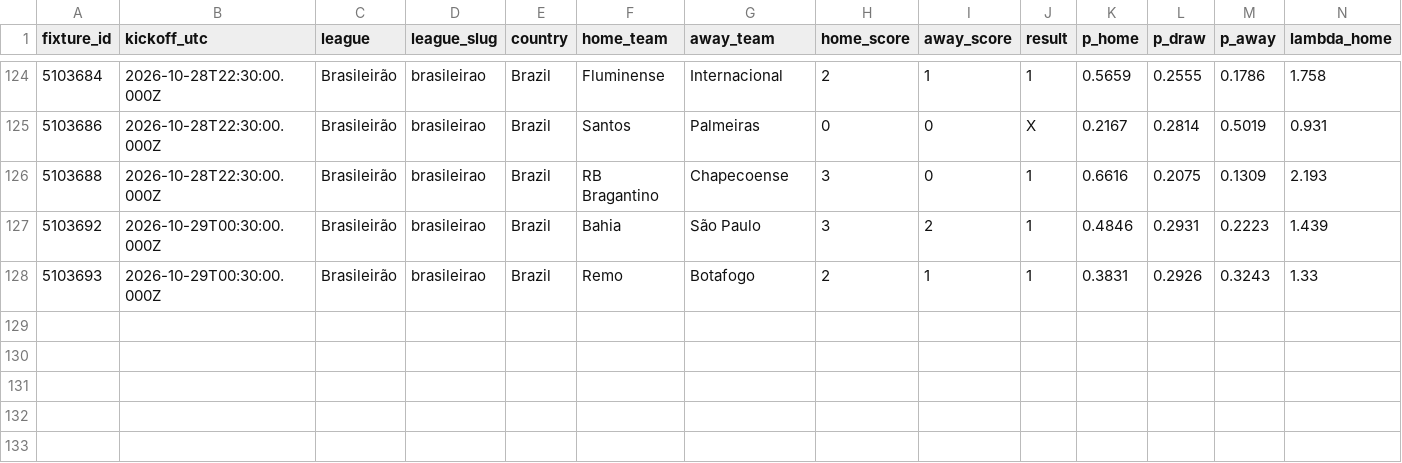
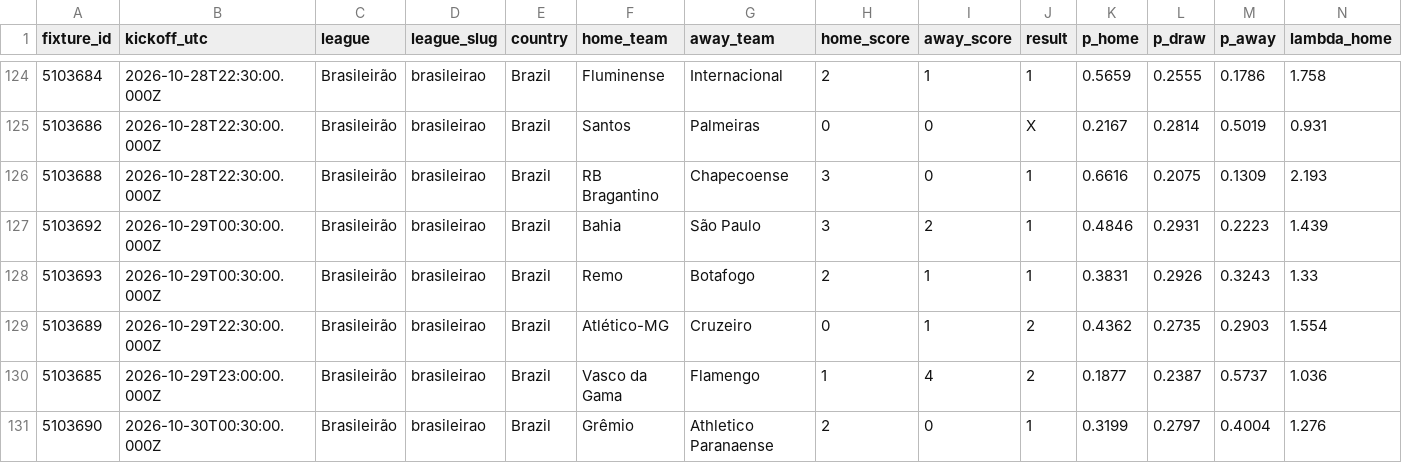
Before and after one commit to serayd61/footballanalytics-open-data, a CSV file: data/brasileirao.csv, drawn as a sheet; only a part is shown, gaps mark what is left out; rows hold the shown columns only; the diff names each change by its address in the sheet, - before the commit and + after, or states it on an @@ line.

```diff
--- a/data/brasileirao.csv
+++ b/data/brasileirao.csv
+row 129: 5103689 | 2026-10-29T22:30:00.000Z | Brasileirão | brasileirao | Brazil | Atlético-MG | Cruzeiro | 0 | 1 | 2 | 0.4362 | 0.2735 | 0.2903 | 1.554
+row 130: 5103685 | 2026-10-29T23:00:00.000Z | Brasileirão | brasileirao | Brazil | Vasco da Gama | Flamengo | 1 | 4 | 2 | 0.1877 | 0.2387 | 0.5737 | 1.036
+row 131: 5103690 | 2026-10-30T00:30:00.000Z | Brasileirão | brasileirao | Brazil | Grêmio | Athletico Paranaense | 2 | 0 | 1 | 0.3199 | 0.2797 | 0.4004 | 1.276
```
Also changed, not shown: data/all.csv, data/serie-a.csv, 1 other file.
